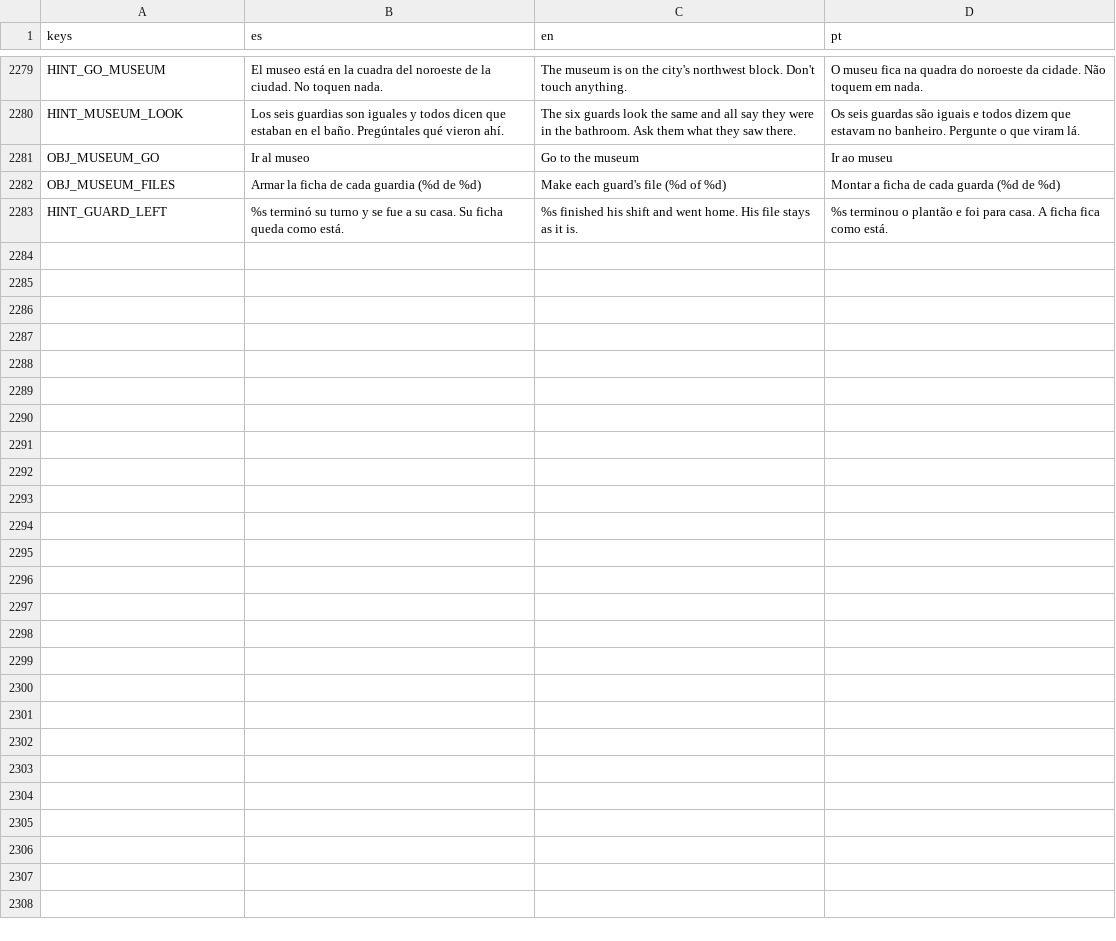
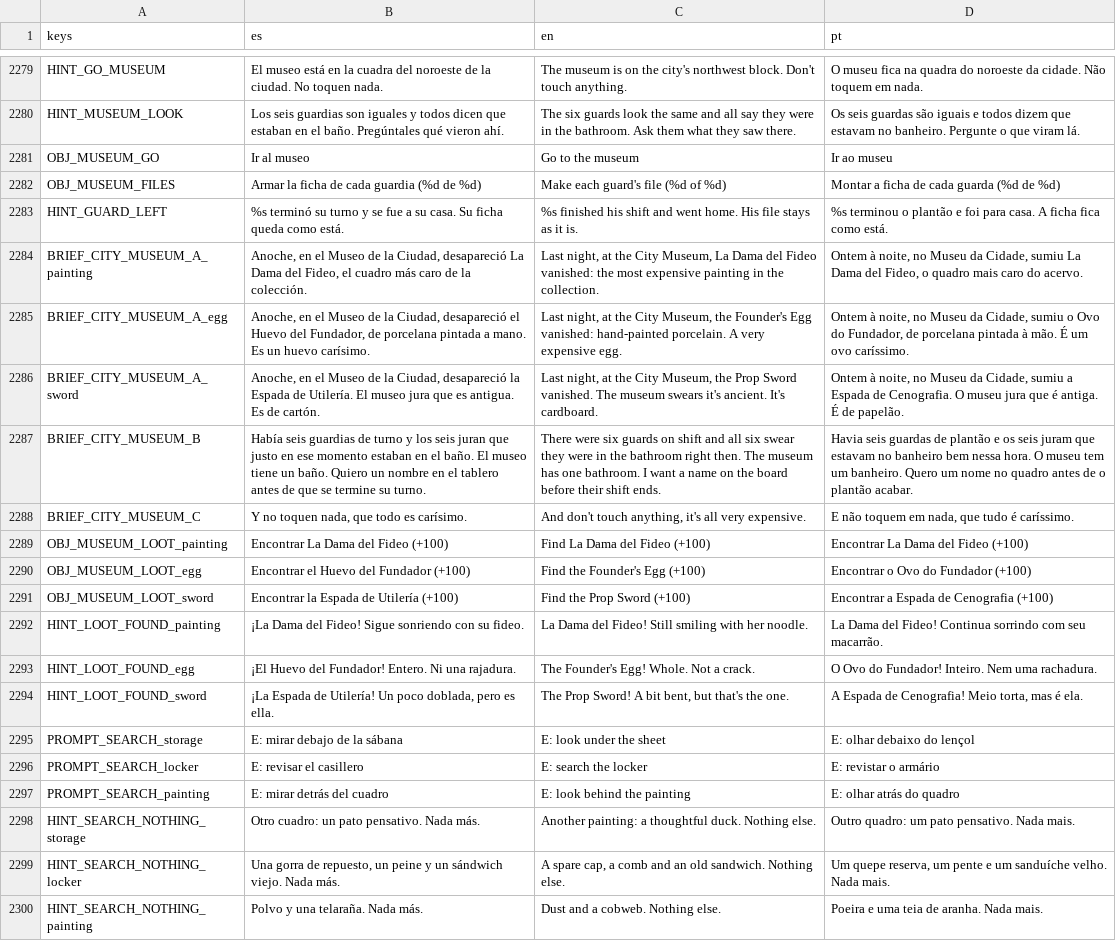
Before and after one commit to cristiangelini/BPD, a CSV file: translations/texts.csv, drawn as a sheet; only a part is shown, gaps mark what is left out.

```diff
--- a/translations/texts.csv
+++ b/translations/texts.csv
@@ -2283 +2283,18 @@ OBJ_MUSEUM_FILES,"Armar la ficha de cada guardia (%d de %d)","Make each guard's
 HINT_GUARD_LEFT,"%s terminó su turno y se fue a su casa. Su ficha queda como está.","%s finished his shift and went home. His file stays as it is.","%s terminou o plantão e foi para casa. A ficha fica como está."
+BRIEF_CITY_MUSEUM_A_painting,"Anoche, en el Museo de la Ciudad, desapareció La Dama del Fideo, el cuadro más caro de la colección.","Last night, at the City Museum, La Dama del Fideo vanished: the most expensive painting in the collection.","Ontem à noite, no Museu da Cidade, sumiu La Dama del Fideo, o quadro mais caro do acervo."
+BRIEF_CITY_MUSEUM_A_egg,"Anoche, en el Museo de la Ciudad, desapareció el Huevo del Fundador, de porcelana pintada a mano. Es un huevo carísimo.","Last night, at the City Museum, the Founder's Egg vanished: hand-painted porcelain. A very expensive egg.","Ontem à noite, no Museu da Cidade, sumiu o Ovo do Fundador, de porcelana pintada à mão. É um ovo caríssimo."
+BRIEF_CITY_MUSEUM_A_sword,"Anoche, en el Museo de la Ciudad, desapareció la Espada de Utilería. El museo jura que es antigua. Es de cartón.","Last night, at the City Museum, the Prop Sword vanished. The museum swears it's ancient. It's cardboard.","Ontem à noite, no Museu da Cidade, sumiu a Espada de Cenografia. O museu jura que é antiga. É de papelão."
+BRIEF_CITY_MUSEUM_B,"Había seis guardias de turno y los seis juran que justo en ese momento estaban en el baño. El museo tiene un baño. Quiero un nombre en el tablero antes de que se termine su turno.","There were six guards on shift and all six swear they were in the bathroom right then. The museum has one bathroom. I want a name on the board before their shift ends.","Havia seis guardas de plantão e os seis juram que estavam no banheiro bem nessa hora. O museu tem um banheiro. Quero um nome no quadro antes de o plantão acabar."
+BRIEF_CITY_MUSEUM_C,"Y no toquen nada, que todo es carísimo.","And don't touch anything, it's all very expensive.","E não toquem em nada, que tudo é caríssimo."
+OBJ_MUSEUM_LOOT_painting,"Encontrar La Dama del Fideo (+100)","Find La Dama del Fideo (+100)","Encontrar La Dama del Fideo (+100)"
+OBJ_MUSEUM_LOOT_egg,"Encontrar el Huevo del Fundador (+100)","Find the Founder's Egg (+100)","Encontrar o Ovo do Fundador (+100)"
+OBJ_MUSEUM_LOOT_sword,"Encontrar la Espada de Utilería (+100)","Find the Prop Sword (+100)","Encontrar a Espada de Cenografia (+100)"
+HINT_LOOT_FOUND_painting,"¡La Dama del Fideo! Sigue sonriendo con su fideo.","La Dama del Fideo! Still smiling with her noodle.","La Dama del Fideo! Continua sorrindo com seu macarrão."
+HINT_LOOT_FOUND_egg,"¡El Huevo del Fundador! Entero. Ni una rajadura.","The Founder's Egg! Whole. Not a crack.","O Ovo do Fundador! Inteiro. Nem uma rachadura."
+HINT_LOOT_FOUND_sword,"¡La Espada de Utilería! Un poco doblada, pero es ella.","The Prop Sword! A bit bent, but that's the one.","A Espada de Cenografia! Meio torta, mas é ela."
+PROMPT_SEARCH_storage,"E: mirar debajo de la sábana","E: look under the sheet","E: olhar debaixo do lençol"
+PROMPT_SEARCH_locker,"E: revisar el casillero","E: search the locker","E: revistar o armário"
+PROMPT_SEARCH_painting,"E: mirar detrás del cuadro","E: look behind the painting","E: olhar atrás do quadro"
+HINT_SEARCH_NOTHING_storage,"Otro cuadro: un pato pensativo. Nada más.","Another painting: a thoughtful duck. Nothing else.","Outro quadro: um pato pensativo. Nada mais."
+HINT_SEARCH_NOTHING_locker,"Una gorra de repuesto, un peine y un sándwich viejo. Nada más.","A spare cap, a comb and an old sandwich. Nothing else.","Um quepe reserva, um pente e um sanduíche velho. Nada mais."
+HINT_SEARCH_NOTHING_painting,"Polvo y una telaraña. Nada más.","Dust and a cobweb. Nothing else.","Poeira e uma teia de aranha. Nada mais."
```
Also changed, not shown: 16 other files.
